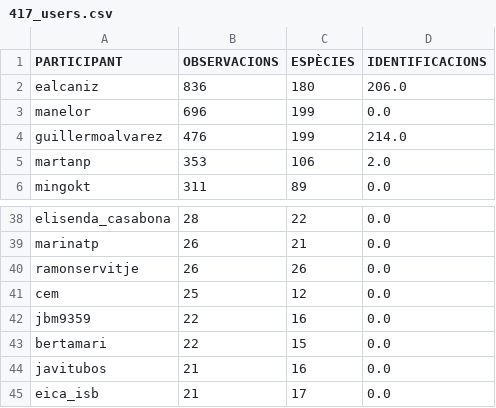
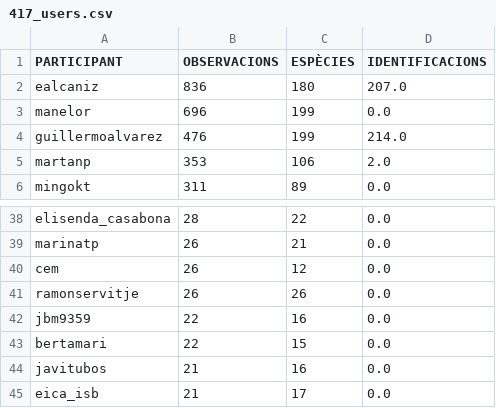
Before and after one commit to pynomaly/datawrapper_update, a CSV file: data/biomarato25/417_users.csv, drawn as a sheet; only a part is shown, gaps mark what is left out.

```diff
--- a/data/biomarato25/417_users.csv
+++ b/data/biomarato25/417_users.csv
@@ -1,3 +1,3 @@
 PARTICIPANT,OBSERVACIONS,ESPÈCIES,IDENTIFICACIONS
-ealcaniz,836,180,206.0
+ealcaniz,836,180,207.0
 manelor,696,199,0.0
@@ -39,4 +39,4 @@ elisenda_casabona,28,22,0.0
 marinatp,26,21,0.0
+cem,26,12,0.0
 ramonservitje,26,26,0.0
-cem,25,12,0.0
 jbm9359,22,16,0.0
```
Also changed, not shown: data/biomarato25/417_main_metrics_per_day.csv, data/biomarato25/418_users.csv, 12 other files.
